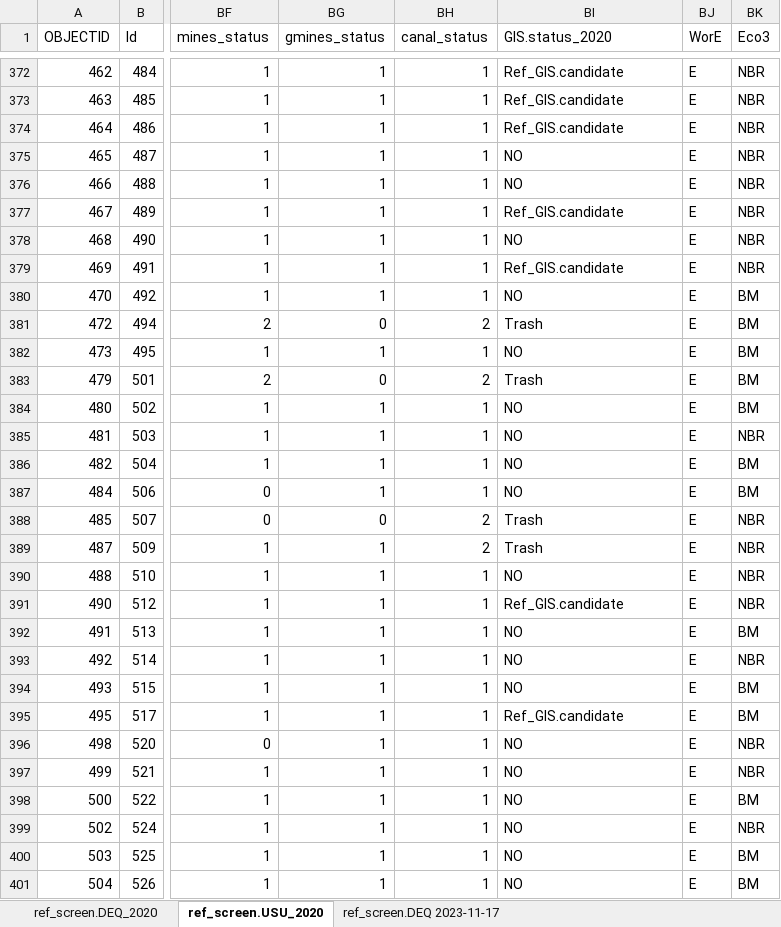
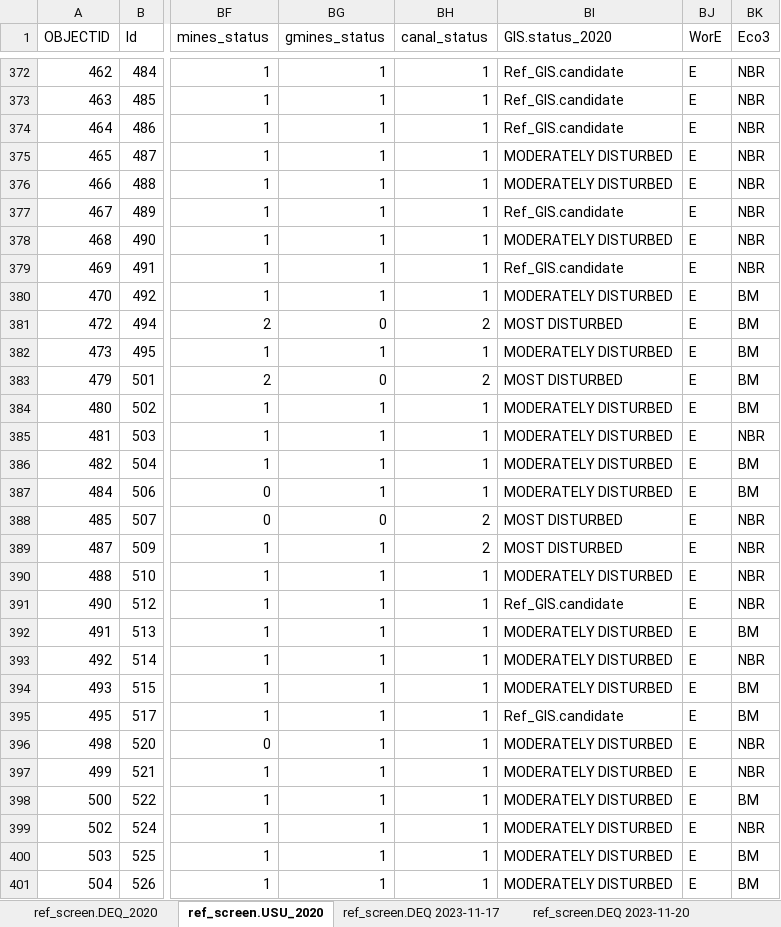
Before and after one commit to DEQlmerric/BioMonORDEQ, an Excel workbook: Reference/ref_screen.DEQ.xlsx, sheet ref_screen.USU_2020, drawn as a sheet; only a part is shown, gaps mark what is left out; values as stored, in another font and other column widths than the file's, no borders; the diff covers the shown part only; the diff names each change by its address in the sheet, - before the commit and + after, or states it on an @@ line.

```diff
--- a/Reference/ref_screen.DEQ.xlsx (sheet ref_screen.USU_2020)
+++ b/Reference/ref_screen.DEQ.xlsx (sheet ref_screen.USU_2020)
+sheet tab: ref_screen.DEQ 2023-11-20
-BI375:BI376 (GIS.status_2020): NO
+BI375:BI376 (GIS.status_2020): MODERATELY DISTURBED
-BI378 (GIS.status_2020): NO
+BI378 (GIS.status_2020): MODERATELY DISTURBED
-BI380 (GIS.status_2020): NO
+BI380 (GIS.status_2020): MODERATELY DISTURBED
-BI381 (GIS.status_2020): Trash
+BI381 (GIS.status_2020): MOST DISTURBED
-BI382 (GIS.status_2020): NO
+BI382 (GIS.status_2020): MODERATELY DISTURBED
-BI383 (GIS.status_2020): Trash
+BI383 (GIS.status_2020): MOST DISTURBED
-BI384:BI387 (GIS.status_2020): NO
+BI384:BI387 (GIS.status_2020): MODERATELY DISTURBED
-BI388:BI389 (GIS.status_2020): Trash
+BI388:BI389 (GIS.status_2020): MOST DISTURBED
-BI390 (GIS.status_2020): NO
+BI390 (GIS.status_2020): MODERATELY DISTURBED
-BI392:BI394 (GIS.status_2020): NO
+BI392:BI394 (GIS.status_2020): MODERATELY DISTURBED
-BI396:BI401 (GIS.status_2020): NO
+BI396:BI401 (GIS.status_2020): MODERATELY DISTURBED
```
Also changed, not shown: 768 edited cells elsewhere in this sheet, sheet ref_screen.DEQ_2020, sheet ref_screen.DEQ 2023-11-17, 8 other files.
